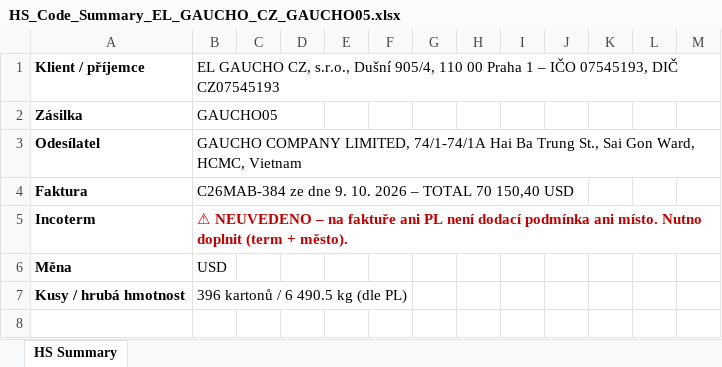
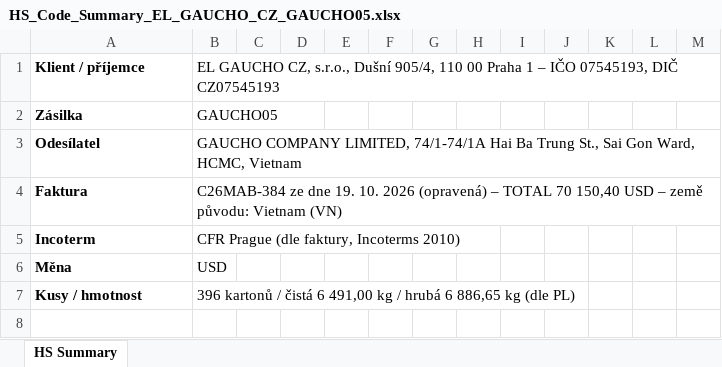
Before and after one commit to Kseni-ia/customs, an Excel workbook: output/HS_Code_Summary_EL_GAUCHO_CZ_GAUCHO05.xlsx, sheet HS Summary, drawn as a sheet; only a part is shown; values as stored, in another font and other column widths than the file's, no borders; removed rows and columns are numbered as before the commit, all else as after; the diff covers the shown part only; the diff names each change by its address in the sheet, - before the commit and + after, or states it on an @@ line.

```diff
--- a/output/HS_Code_Summary_EL_GAUCHO_CZ_GAUCHO05.xlsx (sheet HS Summary)
+++ b/output/HS_Code_Summary_EL_GAUCHO_CZ_GAUCHO05.xlsx (sheet HS Summary)
-column H, empty
+column I, empty
-B4: …ze dne 9. 10. 2026 – TOTAL 70 150,40 USD
+B4: …ze dne 19. 10. 2026 (opravená) – TOTAL 70 150,40 USD – země původu: Vietnam (VN)
-B5: ⚠ NEUVEDENO – na faktuře ani PL není dodací podmínka ani místo. Nutno doplnit (term + město).
+B5: CFR Prague (dle faktury, Incoterms 2010)
@@ B5 bold: on → off, text colour: #C00000 → black @@
-row 7: Kusy / hrubá hmotnost | 396 kartonů / 6 490.5 kg (dle PL)
+row 7: Kusy / hmotnost | 396 kartonů / čistá 6 491,00 kg / hrubá 6 886,65 kg (dle PL)
```
Also changed, not shown: 2 added rows, 1 removed row, 30 edited cells and cell formats elsewhere in this sheet.
